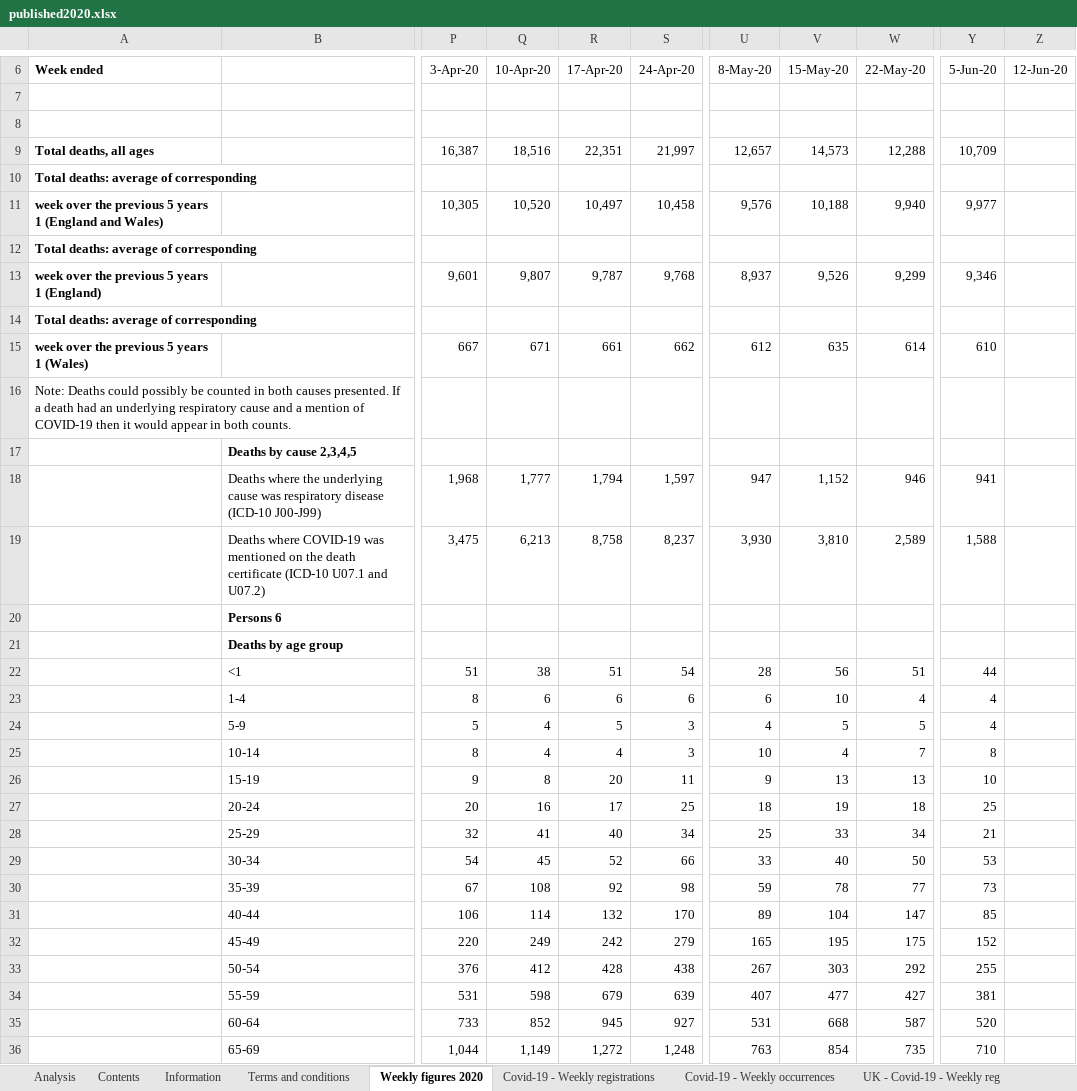
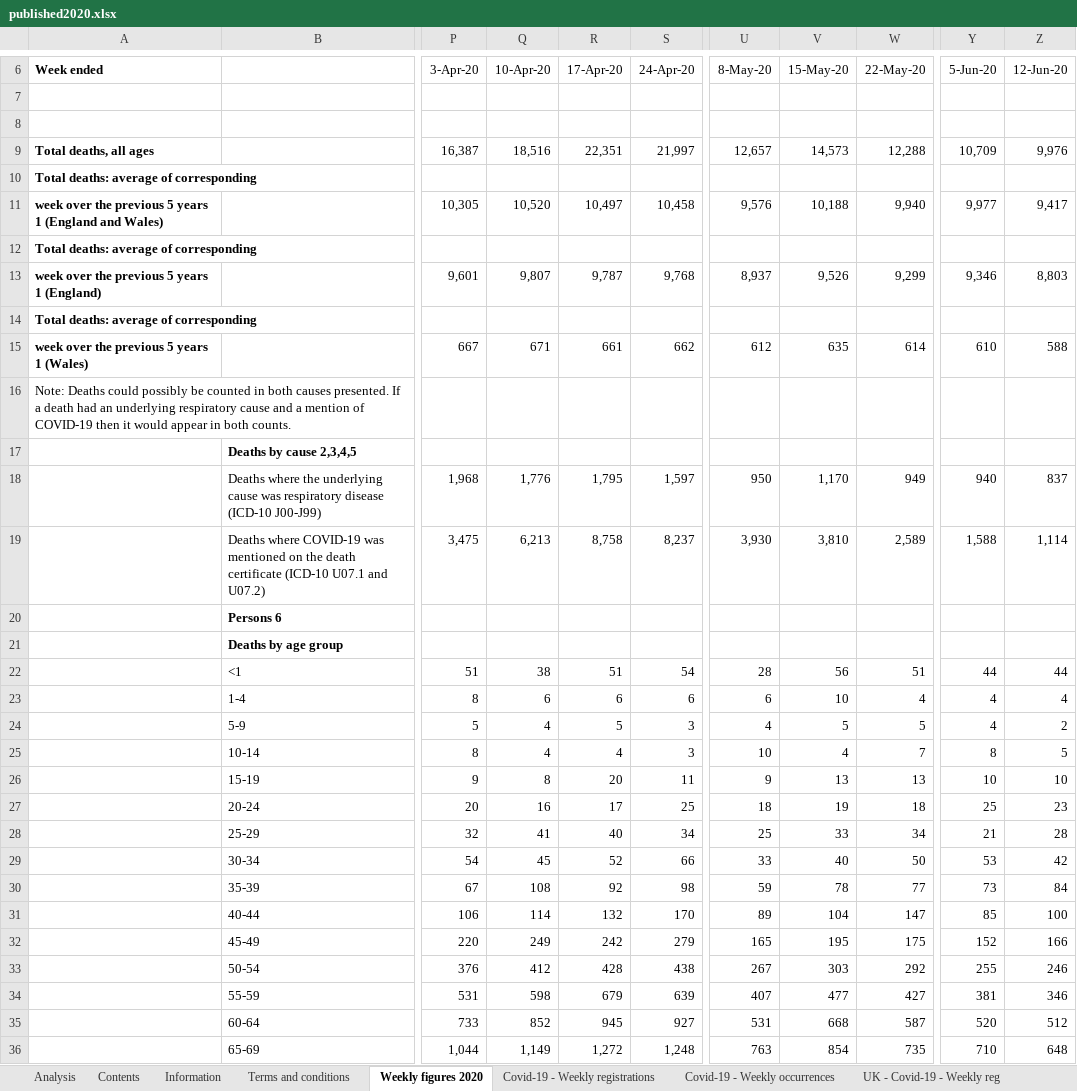
Before and after one commit to MARYDS/Coronavirus-Power-BI, an Excel workbook: data/published2020.xlsx, sheet Weekly figures 2020, drawn as a sheet; only a part is shown, gaps mark what is left out; values as stored, in another font and other column widths than the file's, no borders; conditional formats not drawn; the diff covers the shown part only; the diff names each change by its address in the sheet, - before the commit and + after, or states it on an @@ line.

```diff
--- a/data/published2020.xlsx (sheet Weekly figures 2020)
+++ b/data/published2020.xlsx (sheet Weekly figures 2020)
-Z9: (empty)
+Z9: 9,976
-Z11: (empty)
+Z11: 9,417
-Z13: (empty)
+Z13: 8,803
-Z15: (empty)
+Z15: 588
-Q18: 1,777
+Q18: 1,776
-R18: 1,794
+R18: 1,795
-U18: 947
+U18: 950
-V18: 1,152
+V18: 1,170
-W18: 946
+W18: 949
-Y18: 941
+Y18: 940
-Z18: (empty)
+Z18: 837
-Z19: (empty)
+Z19: 1,114
-Z22: (empty)
+Z22: 44
-Z23: (empty)
+Z23: 4
-Z24: (empty)
+Z24: 2
-Z25: (empty)
+Z25: 5
-Z26: (empty)
+Z26: 10
-Z27: (empty)
+Z27: 23
-Z28: (empty)
+Z28: 28
-Z29: (empty)
+Z29: 42
-Z30: (empty)
+Z30: 84
-Z31: (empty)
+Z31: 100
-Z32: (empty)
+Z32: 166
-Z33: (empty)
+Z33: 246
-Z34: (empty)
+Z34: 346
-Z35: (empty)
+Z35: 512
-Z36: (empty)
+Z36: 648
```
Also changed, not shown: 55 edited cells elsewhere in this sheet, sheet Covid-19 - E&W comparisons, sheet Covid-19 - Weekly occurrences, sheet Covid-19 - England comparisons, sheet Covid-19 - Wales comparison, sheet Covid-19 - Place of occurrence, sheet Covid-19 - Weekly registrations, 2 more sheets, 9 other files.
